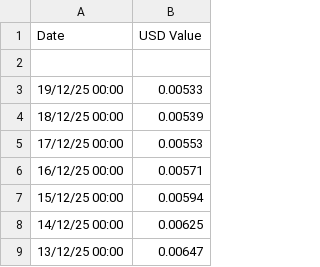
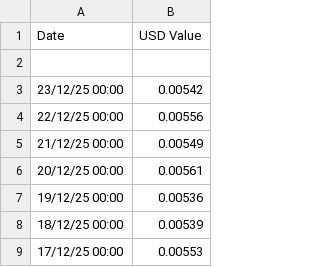
Before and after one commit to Ocnrb/Streamr-deCentral, a CSV file: data/DATAHistoricalPrice.csv, drawn as a sheet; only a part is shown; the shorter side is filled out with more unchanged rows.

Commit message:
Update DATAHistoricalPrice.csv

```diff
--- a/data/DATAHistoricalPrice.csv
+++ b/data/DATAHistoricalPrice.csv
@@ -2,3 +2,7 @@ Date , USD Value
 
-19/12/25 00:00 , 0.00533
+23/12/25 00:00 , 0.00542
+22/12/25 00:00 , 0.00556
+21/12/25 00:00 , 0.00549
+20/12/25 00:00 , 0.00561
+19/12/25 00:00 , 0.00536
 18/12/25 00:00 , 0.00539
```
